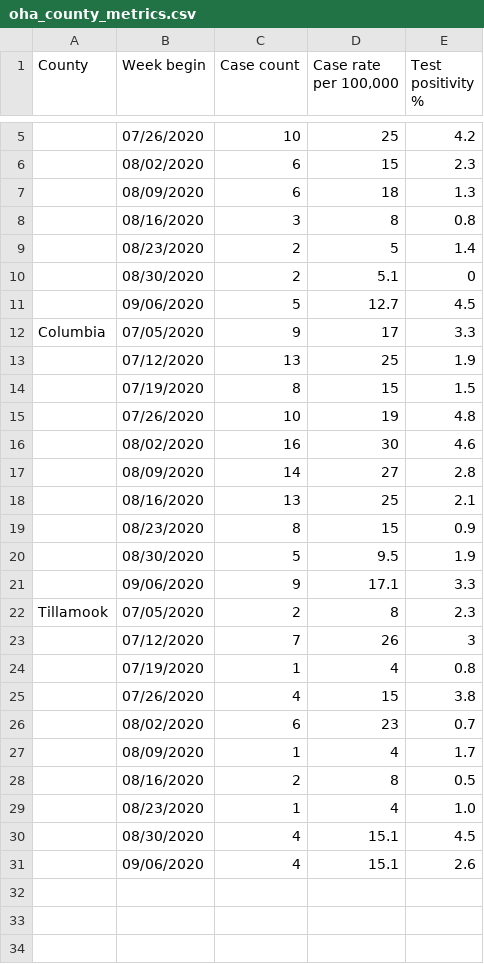
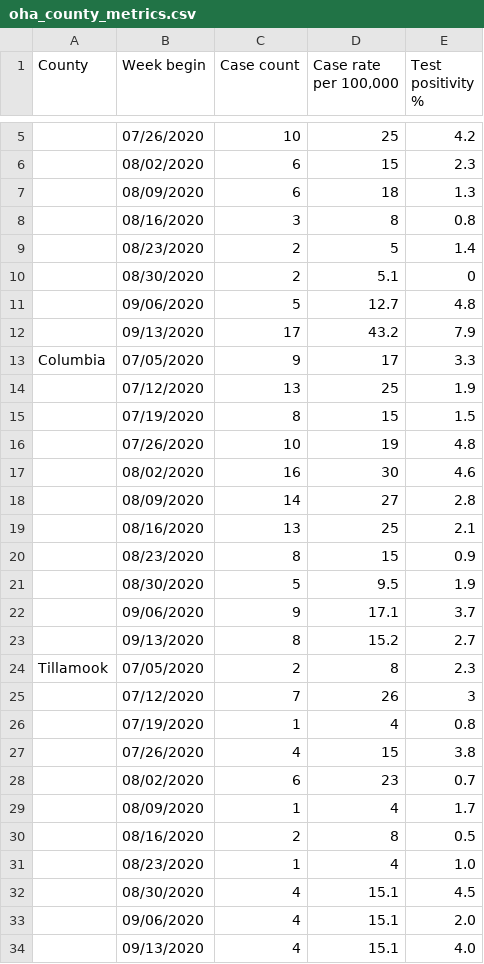
Before and after one commit to brian32768/corona_collector, a CSV file: data/oha_county_metrics.csv, drawn as a sheet; only a part is shown, gaps mark what is left out; addresses are those after the commit; the diff names each change by its address in the sheet, - before the commit and + after, or states it on an @@ line.

```diff
--- a/data/oha_county_metrics.csv
+++ b/data/oha_county_metrics.csv
-E11 (Test positivity %): 4.5
+E11 (Test positivity %): 4.8
+row 12:  | 09/13/2020 | 17 | 43.2 | 7.9
-E22 (Test positivity %): 3.3
+E22 (Test positivity %): 3.7
+row 23:  | 09/13/2020 | 8 | 15.2 | 2.7
-E33 (Test positivity %): 2.6
+E33 (Test positivity %): 2.0
+row 34:  | 09/13/2020 | 4 | 15.1 | 4.0
```
Also changed, not shown: 2 other files.
